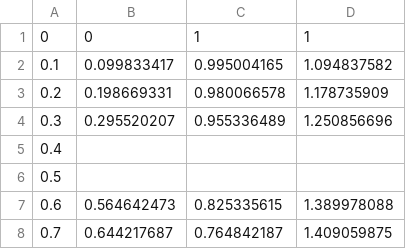
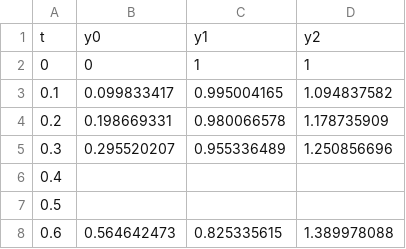
Before and after one commit to sandialabs/sibl, a CSV file: xyfigure/process/ui/data/test-013-test_defective_input_file.csv, drawn as a sheet; only a part is shown; the shorter side is filled out with more unchanged rows; the diff names each change by its address in the sheet, - before the commit and + after, or states it on an @@ line.

Commit message:
Qt app and data more consistent

```diff
--- a/xyfigure/process/ui/data/test-013-test_defective_input_file.csv
+++ b/xyfigure/process/ui/data/test-013-test_defective_input_file.csv
+row 1: t | y0 | y1 | y2
```
Also changed, not shown: xyfigure/process/ui/data/test-011-high-freq-cos.csv, 12 other files.
